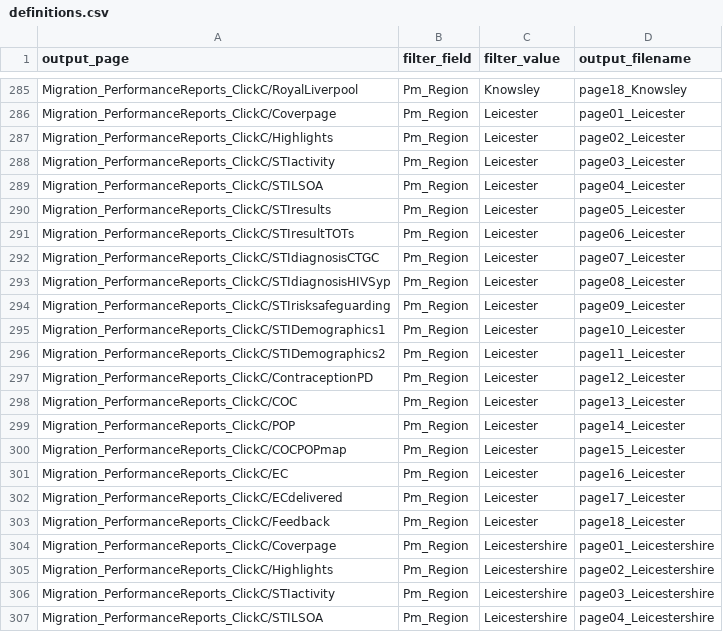
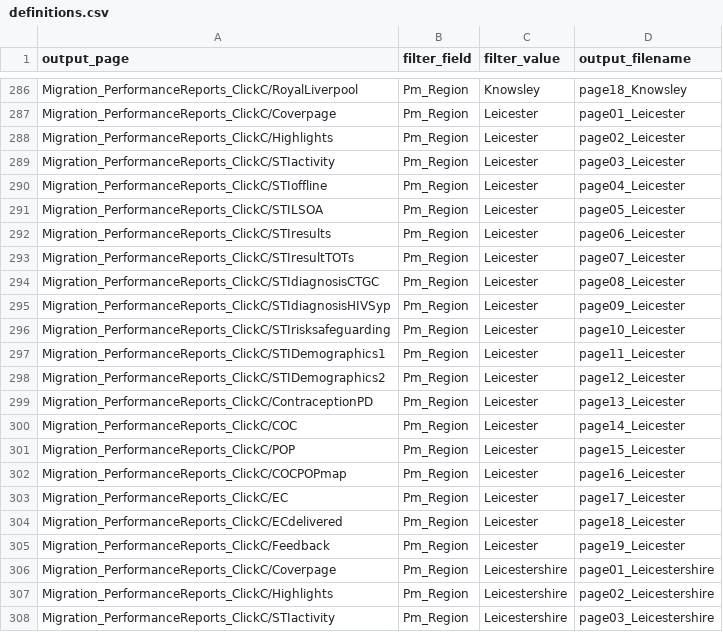
Before and after one commit to ElenaSH24/Tableau_definitions, a CSV file: definitions.csv, drawn as a sheet; only a part is shown, gaps mark what is left out; the shorter side is filled out with more unchanged rows; the diff covers the shown part only.

Commit message:
Add files via upload
Updates: switch on of offline page in Blackburn, amends Ireland monthly report (only 2 pages from now on: cover and Ireland KPIs)

```diff
--- a/definitions.csv
+++ b/definitions.csv
@@ -288,17 +289,18 @@ Migration_PerformanceReports_ClickC/Highlights,Pm_Region,Leicester,page02_Leices
 Migration_PerformanceReports_ClickC/STIactivity,Pm_Region,Leicester,page03_Leicester
-Migration_PerformanceReports_ClickC/STILSOA,Pm_Region,Leicester,page04_Leicester
-Migration_PerformanceReports_ClickC/STIresults,Pm_Region,Leicester,page05_Leicester
-Migration_PerformanceReports_ClickC/STIresultTOTs,Pm_Region,Leicester,page06_Leicester
-Migration_PerformanceReports_ClickC/STIdiagnosisCTGC,Pm_Region,Leicester,page07_Leicester
-Migration_PerformanceReports_ClickC/STIdiagnosisHIVSyp,Pm_Region,Leicester,page08_Leicester
-Migration_PerformanceReports_ClickC/STIrisksafeguarding,Pm_Region,Leicester,page09_Leicester
-Migration_PerformanceReports_ClickC/STIDemographics1,Pm_Region,Leicester,page10_Leicester
-Migration_PerformanceReports_ClickC/STIDemographics2,Pm_Region,Leicester,page11_Leicester
-Migration_PerformanceReports_ClickC/ContraceptionPD,Pm_Region,Leicester,page12_Leicester
-Migration_PerformanceReports_ClickC/COC,Pm_Region,Leicester,page13_Leicester
-Migration_PerformanceReports_ClickC/POP,Pm_Region,Leicester,page14_Leicester
-Migration_PerformanceReports_ClickC/COCPOPmap,Pm_Region,Leicester,page15_Leicester
-Migration_PerformanceReports_ClickC/EC,Pm_Region,Leicester,page16_Leicester
-Migration_PerformanceReports_ClickC/ECdelivered,Pm_Region,Leicester,page17_Leicester
-Migration_PerformanceReports_ClickC/Feedback,Pm_Region,Leicester,page18_Leicester
+Migration_PerformanceReports_ClickC/STIoffline,Pm_Region,Leicester,page04_Leicester
+Migration_PerformanceReports_ClickC/STILSOA,Pm_Region,Leicester,page05_Leicester
+Migration_PerformanceReports_ClickC/STIresults,Pm_Region,Leicester,page06_Leicester
+Migration_PerformanceReports_ClickC/STIresultTOTs,Pm_Region,Leicester,page07_Leicester
+Migration_PerformanceReports_ClickC/STIdiagnosisCTGC,Pm_Region,Leicester,page08_Leicester
+Migration_PerformanceReports_ClickC/STIdiagnosisHIVSyp,Pm_Region,Leicester,page09_Leicester
+Migration_PerformanceReports_ClickC/STIrisksafeguarding,Pm_Region,Leicester,page10_Leicester
+Migration_PerformanceReports_ClickC/STIDemographics1,Pm_Region,Leicester,page11_Leicester
+Migration_PerformanceReports_ClickC/STIDemographics2,Pm_Region,Leicester,page12_Leicester
+Migration_PerformanceReports_ClickC/ContraceptionPD,Pm_Region,Leicester,page13_Leicester
+Migration_PerformanceReports_ClickC/COC,Pm_Region,Leicester,page14_Leicester
+Migration_PerformanceReports_ClickC/POP,Pm_Region,Leicester,page15_Leicester
+Migration_PerformanceReports_ClickC/COCPOPmap,Pm_Region,Leicester,page16_Leicester
+Migration_PerformanceReports_ClickC/EC,Pm_Region,Leicester,page17_Leicester
+Migration_PerformanceReports_ClickC/ECdelivered,Pm_Region,Leicester,page18_Leicester
+Migration_PerformanceReports_ClickC/Feedback,Pm_Region,Leicester,page19_Leicester
 Migration_PerformanceReports_ClickC/Coverpage,Pm_Region,Leicestershire,page01_Leicestershire
```
Also changed, not shown: 3 added rows and 15 edited cells elsewhere in this file.
